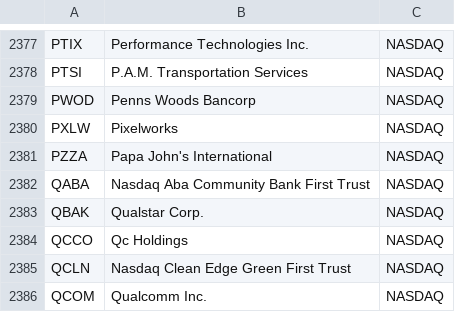
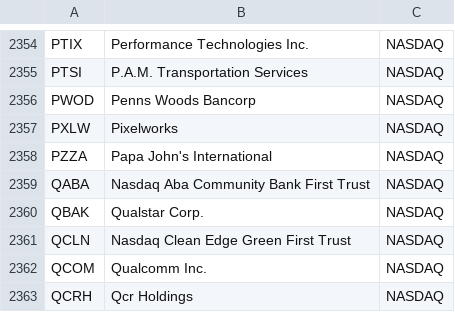
Before and after one commit to WilliamLi10/WallStreetBeasts, a CSV file: BackEnd/WSBapp/stock_info.csv, drawn as a sheet; only a part is shown, gaps mark what is left out; the shorter side is filled out with more unchanged rows; the diff covers the shown part only.

```diff
--- a/BackEnd/WSBapp/stock_info.csv
+++ b/BackEnd/WSBapp/stock_info.csv
@@ -2383,3 +2360,2 @@ QABA,Nasdaq Aba Community Bank First Trust,NASDAQ
 QBAK,Qualstar Corp.,NASDAQ
-QCCO,Qc Holdings,NASDAQ
 QCLN,Nasdaq Clean Edge Green First Trust,NASDAQ
```
Also changed, not shown: 23 removed rows elsewhere in this file, 1 other file.
